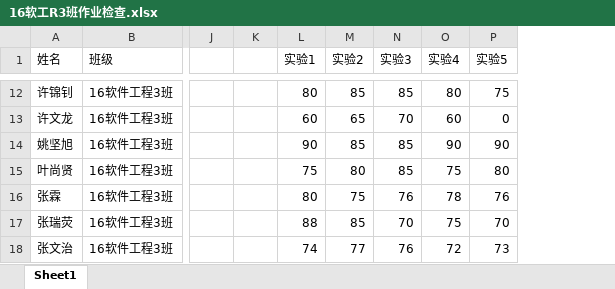
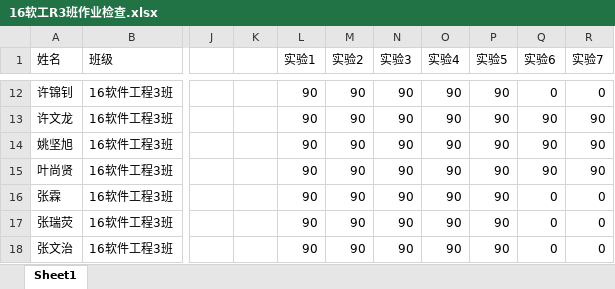
Before and after one commit to liangshanhero/sa, an Excel workbook: sa/文档/16软工R3班作业检查.xlsx, sheet Sheet1, drawn as a sheet; only a part is shown, gaps mark what is left out; values as stored, in another font and other column widths than the file's, no borders; the diff covers the shown part only; the diff names each change by its address in the sheet, - before the commit and + after, or states it on an @@ line.

```diff
--- a/sa/文档/16软工R3班作业检查.xlsx (sheet Sheet1)
+++ b/sa/文档/16软工R3班作业检查.xlsx (sheet Sheet1)
+column Q (实验6), rows 12-18: 0 | 90 | 90 | 90 | 0 | 0 | 0
+column R (实验7), rows 12-18: 0 | 90 | 90 | 90 | 0 | 0 | 0
-L12 (实验1): 80
+L12 (实验1): 90
-M12 (实验2): 85
+M12 (实验2): 90
-N12 (实验3): 85
+N12 (实验3): 90
-O12 (实验4): 80
+O12 (实验4): 90
-P12 (实验5): 75
+P12 (实验5): 90
-L13 (实验1): 60
+L13 (实验1): 90
-M13 (实验2): 65
+M13 (实验2): 90
-N13 (实验3): 70
+N13 (实验3): 90
-O13 (实验4): 60
+O13 (实验4): 90
-P13 (实验5): 0
+P13 (实验5): 90
-M14 (实验2): 85
+M14 (实验2): 90
-N14:N15 (实验3): 85
+N14:N15 (实验3): 90
-L15 (实验1): 75
+L15 (实验1): 90
-M15 (实验2): 80
+M15 (实验2): 90
-O15 (实验4): 75
+O15 (实验4): 90
-P15 (实验5): 80
+P15 (实验5): 90
-L16 (实验1): 80
+L16 (实验1): 90
-M16 (实验2): 75
+M16 (实验2): 90
-N16 (实验3): 76
+N16 (实验3): 90
-O16 (实验4): 78
+O16 (实验4): 90
-P16 (实验5): 76
+P16 (实验5): 90
-L17 (实验1): 88
+L17 (实验1): 90
-M17 (实验2): 85
+M17 (实验2): 90
-N17 (实验3): 70
+N17 (实验3): 90
-O17 (实验4): 75
+O17 (实验4): 90
-P17 (实验5): 70
+P17 (实验5): 90
-L18 (实验1): 74
+L18 (实验1): 90
-M18 (实验2): 77
+M18 (实验2): 90
-N18 (实验3): 76
+N18 (实验3): 90
-O18 (实验4): 72
+O18 (实验4): 90
-P18 (实验5): 73
+P18 (实验5): 90
```
Also changed, not shown: 83 edited cells and cell formats elsewhere in this sheet, sa/文档/16软工R6班作业检查.xlsx, 3 other files.
